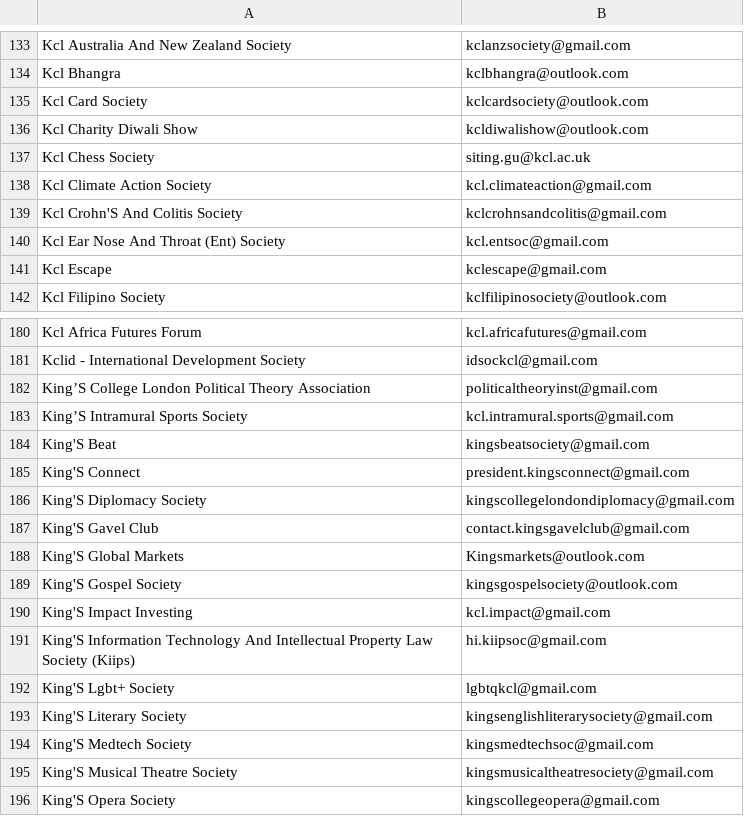
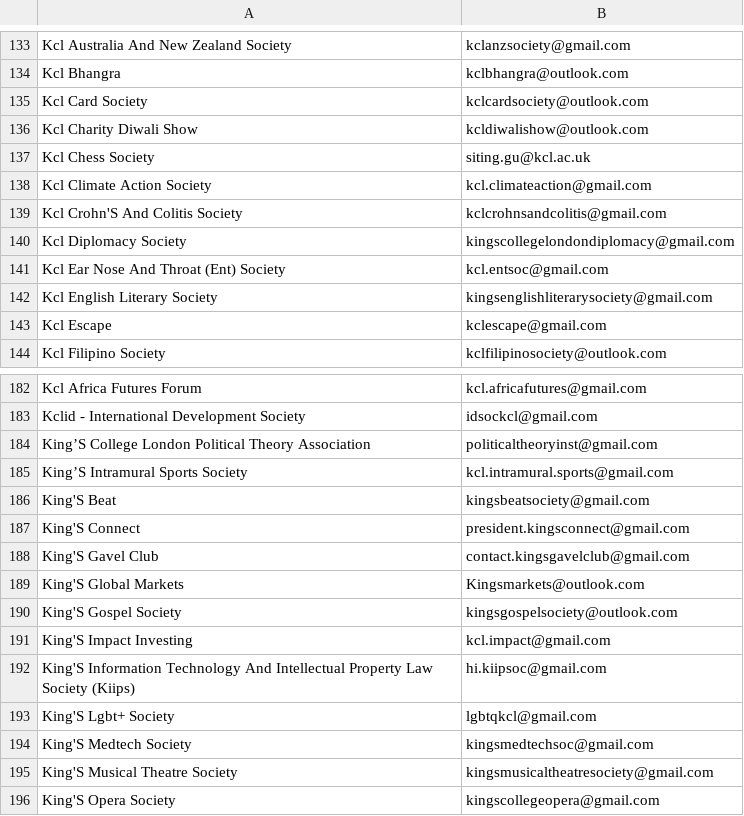
Before and after one commit to kcsoc/society-email-scrape, a CSV file: docs/output/kcl.csv, drawn as a sheet; only a part is shown, gaps mark what is left out; removed rows and columns are numbered as before the commit, all else as after; the diff names each change by its address in the sheet, - before the commit and + after, or states it on an @@ line.

```diff
--- a/docs/output/kcl.csv
+++ b/docs/output/kcl.csv
+row 140: Kcl Diplomacy Society | kingscollegelondondiplomacy@gmail.com
+row 142: Kcl English Literary Society | kingsenglishliterarysociety@gmail.com
-row 186: King'S Diplomacy Society | kingscollegelondondiplomacy@gmail.com
-row 193: King'S Literary Society | kingsenglishliterarysociety@gmail.com
```
Also changed, not shown: docs/output/qmul.csv.
